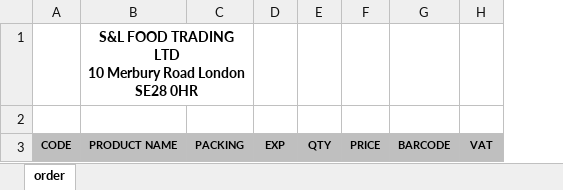
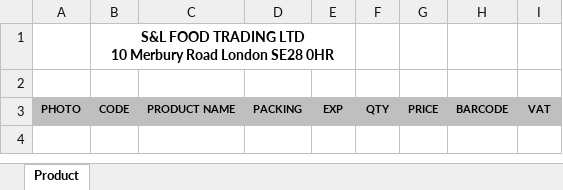
Before and after one commit to xujun21/gin-vue-admin, an Excel workbook: server/resource/excel/template_product.xlsx, sheet Product, drawn as a sheet; values as stored, in another font and other column widths than the file's, no borders; charts and pictures and conditional formats not drawn; removed rows and columns are numbered as before the commit, all else as after; ↵ is a line break in a cell; the diff names each change by its address in the sheet, - before the commit and + after, or states it on an @@ line.

```diff
--- a/server/resource/excel/template_product.xlsx (sheet Product)
+++ b/server/resource/excel/template_product.xlsx (sheet Product)
-sheet tab: order
+sheet tab: Product
+column A, row 3: PHOTO
-row 1:  | S&L FOOD TRADING LTD ↵ 10 Merbury Road London SE28 0HR
+row 1:  | S&L FOOD TRADING LTD ↵ 10 Merbury Road London SE28 0HR
```
Also changed, not shown: charts or pictures, 2 other files.
